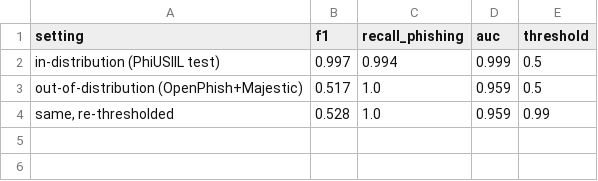
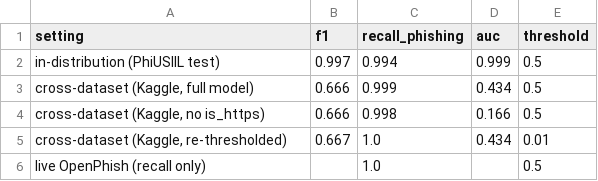
Before and after one commit to segals/phishing-url-detector, a CSV file: results/tables/T4_cross_dataset.csv, drawn as a sheet.

Commit message:
Phases 4-5: cross-dataset collapse + SHAP explainability
Phase 5 (SHAP): the model's #1 driver is is_https (mean|SHAP| 0.205, ~3x the next
feature), then path/structure -- the collection artifacts, made interpretable.

Phase 4 (cross-dataset, independent Kaggle 651k source, phishing vs benign, 80k):
- in-distribution F1 0.997 (AUC 0.999) -> cross-dataset F1 0.666, AUC 0.434 (worse than
  random): the near-perfect score does not transfer, the ranking inverts (PhiUSIIL's
  homepage/deep-link artifact is reversed in Kaggle). Dropping is_https gives AUC 0.166.
- live OpenPhish recall 1.000 (current phishing is still structurally messy -> caught).
- robustness fix: features.extract() now tolerates malformed URLs.
- scripts/fetch_kaggle.py (new Bearer-token API), src/explain.py (SHAP).

```diff
--- a/results/tables/T4_cross_dataset.csv
+++ b/results/tables/T4_cross_dataset.csv
@@ -2,3 +2,5 @@ setting,f1,recall_phishing,auc,threshold
 in-distribution (PhiUSIIL test),0.997,0.994,0.999,0.5
-out-of-distribution (OpenPhish+Majestic),0.517,1.0,0.959,0.5
-"  same, re-thresholded",0.528,1.0,0.959,0.99
+"cross-dataset (Kaggle, full model)",0.666,0.999,0.434,0.5
+"cross-dataset (Kaggle, no is_https)",0.666,0.998,0.166,0.5
+"cross-dataset (Kaggle, re-thresholded)",0.667,1.0,0.434,0.01
+live OpenPhish (recall only),,1.0,,0.5
```
Also changed, not shown: 8 other files.
